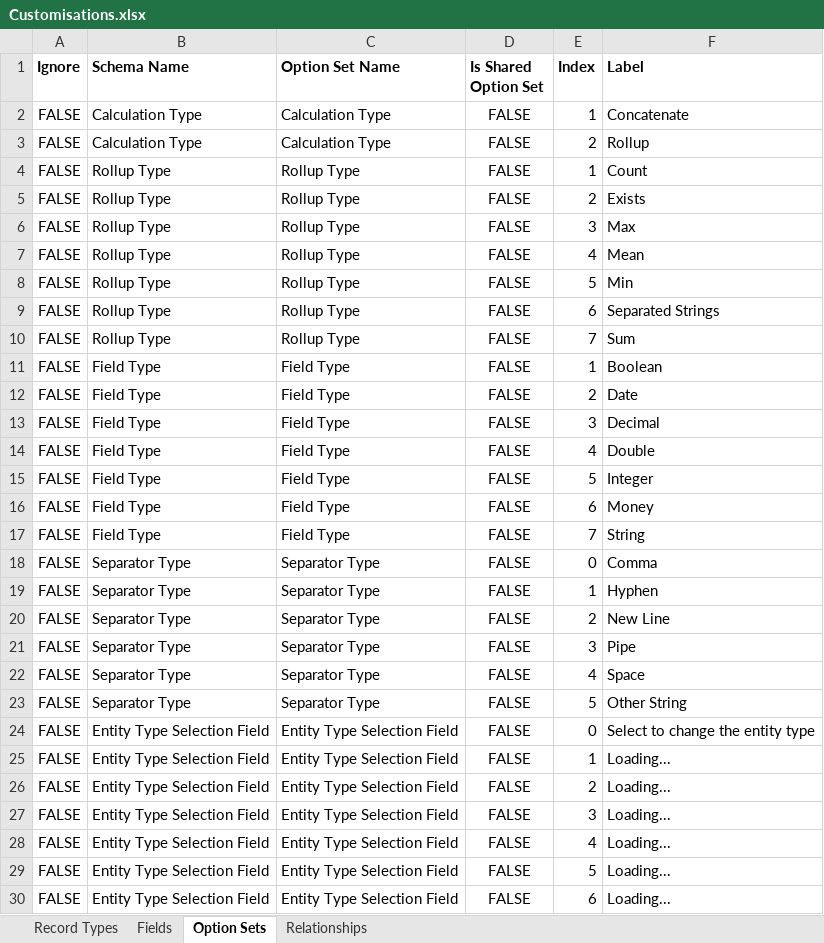
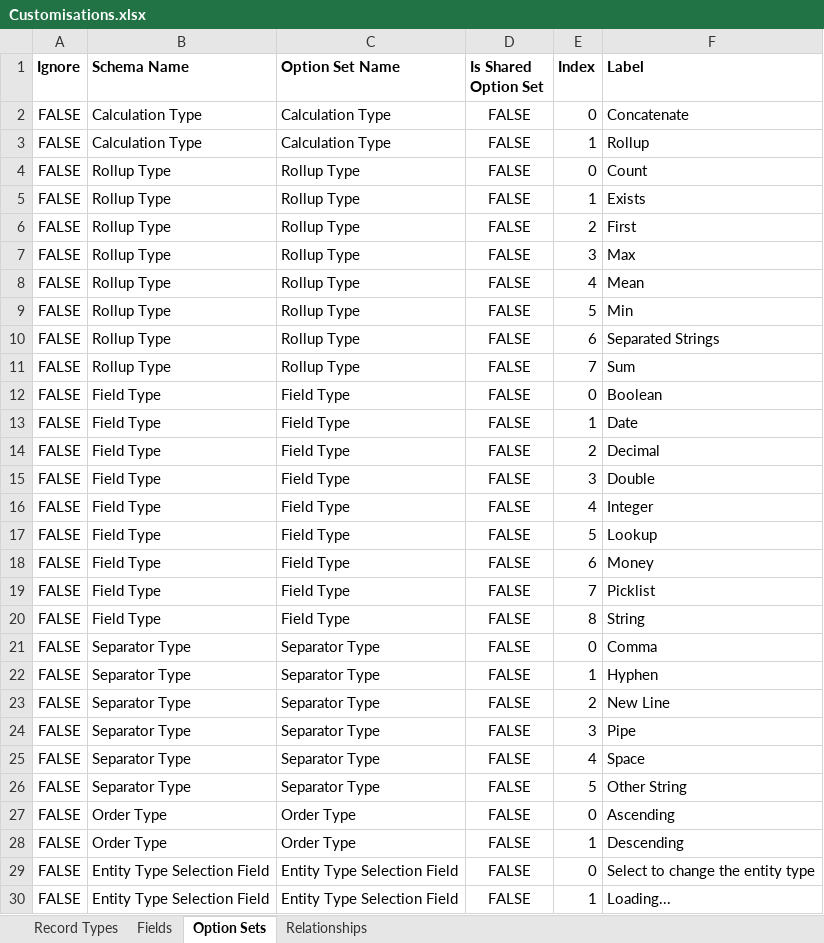
Before and after one commit to josephmcmac/JosephM.Xrm.CalculatedFields, an Excel workbook: Customisations/Customisations.xlsx, sheet Option Sets, drawn as a sheet; only a part is shown; the shorter side is filled out with more unchanged rows; values as stored, in another font and other column widths than the file's, no borders; charts and pictures not drawn; addresses are those after the commit; the diff names each change by its address in the sheet, - before the commit and + after, or states it on an @@ line.

Commit message:
Added new rollup type for first order by

```diff
--- a/Customisations/Customisations.xlsx (sheet Option Sets)
+++ b/Customisations/Customisations.xlsx (sheet Option Sets)
-E2 (Index): 1
+E2 (Index): 0
-E3 (Index): 2
+E3 (Index): 1
+row 4: FALSE | Rollup Type | Rollup Type | FALSE | 0 | Count
-F5 (Label): Count
+F5 (Label): Exists
-F6 (Label): Exists
+F6 (Label): First
+row 12: FALSE | Field Type | Field Type | FALSE | 0 | Boolean
-F13 (Label): Boolean
+F13 (Label): Date
-F14 (Label): Date
+F14 (Label): Decimal
-F15 (Label): Decimal
+F15 (Label): Double
-F16 (Label): Double
+F16 (Label): Integer
-F17 (Label): Integer
+F17 (Label): Lookup
-F19 (Label): String
+F19 (Label): Picklist
+row 20: FALSE | Field Type | Field Type | FALSE | 8 | String
+row 27: FALSE | Order Type | Order Type | FALSE | 0 | Ascending
+row 28: FALSE | Order Type | Order Type | FALSE | 1 | Descending
```
Also changed, not shown: sheet Fields, Customisations/Test Customisations Calculations.xlsx, 8 other files.
